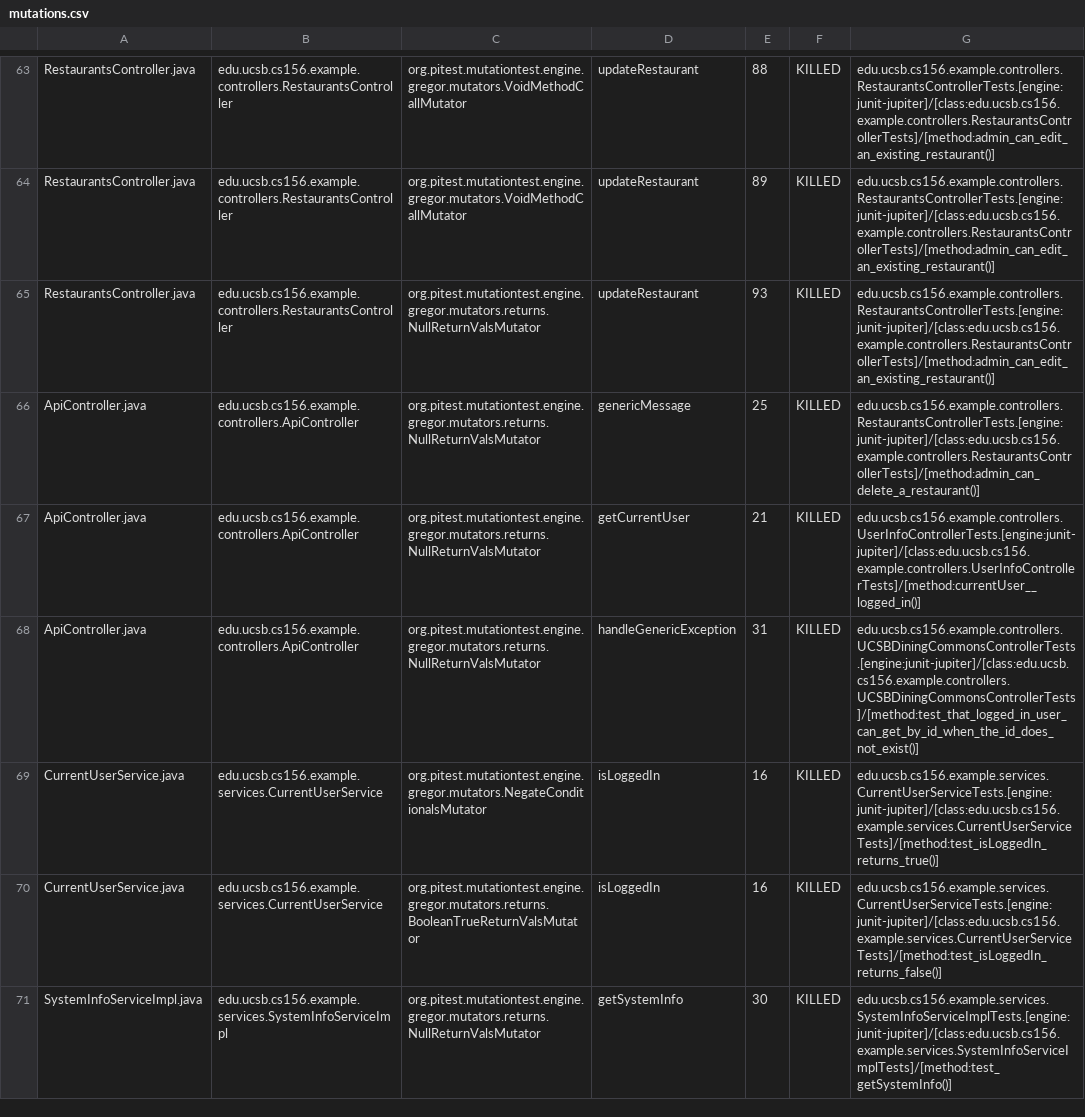
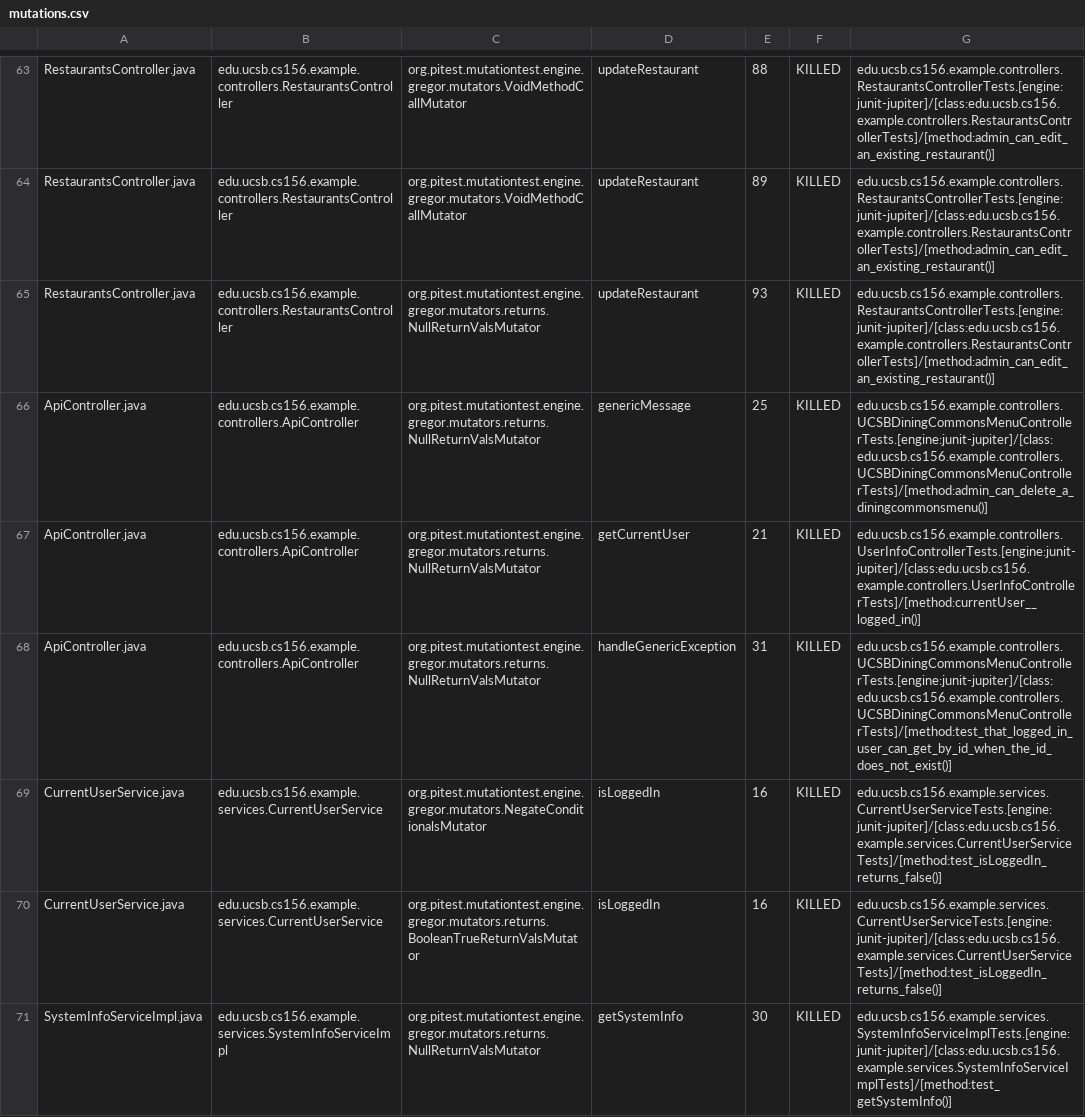
Before and after one commit to ucsb-cs156-m23/team03-m23-10am-3, a CSV file: prs/64/pitest/mutations.csv, drawn as a sheet; only a part is shown, gaps mark what is left out.

Commit message:
Deploying to gh-pages from @ ucsb-cs156-m23/team03-m23-10am-3@8d6f24de5a77e14b67fa3064f50fbd3ef676fbce 🚀

```diff
--- a/prs/64/pitest/mutations.csv
+++ b/prs/64/pitest/mutations.csv
@@ -65,6 +65,6 @@ RestaurantsController.java,edu.ucsb.cs156.example.controllers.RestaurantsControl
 RestaurantsController.java,edu.ucsb.cs156.example.controllers.RestaurantsController,org.pitest.mutationtest.engine.gregor.mutators.returns.NullReturnValsMutator,updateRestaurant,93,KILLED,edu.ucsb.cs156.example.controllers.RestaurantsControllerTests.[engine:junit-jupiter]/[class:edu.ucsb.cs156.example.controllers.RestaurantsControllerTests]/[method:admin_can_edit_an_existing_restaurant()]
-ApiController.java,edu.ucsb.cs156.example.controllers.ApiController,org.pitest.mutationtest.engine.gregor.mutators.returns.NullReturnValsMutator,genericMessage,25,KILLED,edu.ucsb.cs156.example.controllers.RestaurantsControllerTests.[engine:junit-jupiter]/[class:edu.ucsb.cs156.example.controllers.RestaurantsControllerTests]/[method:admin_can_delete_a_restaurant()]
+ApiController.java,edu.ucsb.cs156.example.controllers.ApiController,org.pitest.mutationtest.engine.gregor.mutators.returns.NullReturnValsMutator,genericMessage,25,KILLED,edu.ucsb.cs156.example.controllers.UCSBDiningCommonsMenuControllerTests.[engine:junit-jupiter]/[class:edu.ucsb.cs156.example.controllers.UCSBDiningCommonsMenuControllerTests]/[method:admin_can_delete_a_diningcommonsmenu()]
 ApiController.java,edu.ucsb.cs156.example.controllers.ApiController,org.pitest.mutationtest.engine.gregor.mutators.returns.NullReturnValsMutator,getCurrentUser,21,KILLED,edu.ucsb.cs156.example.controllers.UserInfoControllerTests.[engine:junit-jupiter]/[class:edu.ucsb.cs156.example.controllers.UserInfoControllerTests]/[method:currentUser__logged_in()]
-ApiController.java,edu.ucsb.cs156.example.controllers.ApiController,org.pitest.mutationtest.engine.gregor.mutators.returns.NullReturnValsMutator,handleGenericException,31,KILLED,edu.ucsb.cs156.example.controllers.UCSBDiningCommonsControllerTests.[engine:junit-jupiter]/[class:edu.ucsb.cs156.example.controllers.UCSBDiningCommonsControllerTests]/[method:test_that_logged_in_user_can_get_by_id_when_the_id_does_not_exist()]
-CurrentUserService.java,edu.ucsb.cs156.example.services.CurrentUserService,org.pitest.mutationtest.engine.gregor.mutators.NegateConditionalsMutator,isLoggedIn,16,KILLED,edu.ucsb.cs156.example.services.CurrentUserServiceTests.[engine:junit-jupiter]/[class:edu.ucsb.cs156.example.services.CurrentUserServiceTests]/[method:test_isLoggedIn_returns_true()]
+ApiController.java,edu.ucsb.cs156.example.controllers.ApiController,org.pitest.mutationtest.engine.gregor.mutators.returns.NullReturnValsMutator,handleGenericException,31,KILLED,edu.ucsb.cs156.example.controllers.UCSBDiningCommonsMenuControllerTests.[engine:junit-jupiter]/[class:edu.ucsb.cs156.example.controllers.UCSBDiningCommonsMenuControllerTests]/[method:test_that_logged_in_user_can_get_by_id_when_the_id_does_not_exist()]
+CurrentUserService.java,edu.ucsb.cs156.example.services.CurrentUserService,org.pitest.mutationtest.engine.gregor.mutators.NegateConditionalsMutator,isLoggedIn,16,KILLED,edu.ucsb.cs156.example.services.CurrentUserServiceTests.[engine:junit-jupiter]/[class:edu.ucsb.cs156.example.services.CurrentUserServiceTests]/[method:test_isLoggedIn_returns_false()]
 CurrentUserService.java,edu.ucsb.cs156.example.services.CurrentUserService,org.pitest.mutationtest.engine.gregor.mutators.returns.BooleanTrueReturnValsMutator,isLoggedIn,16,KILLED,edu.ucsb.cs156.example.services.CurrentUserServiceTests.[engine:junit-jupiter]/[class:edu.ucsb.cs156.example.services.CurrentUserServiceTests]/[method:test_isLoggedIn_returns_false()]
```
Also changed, not shown: 13 other files.
